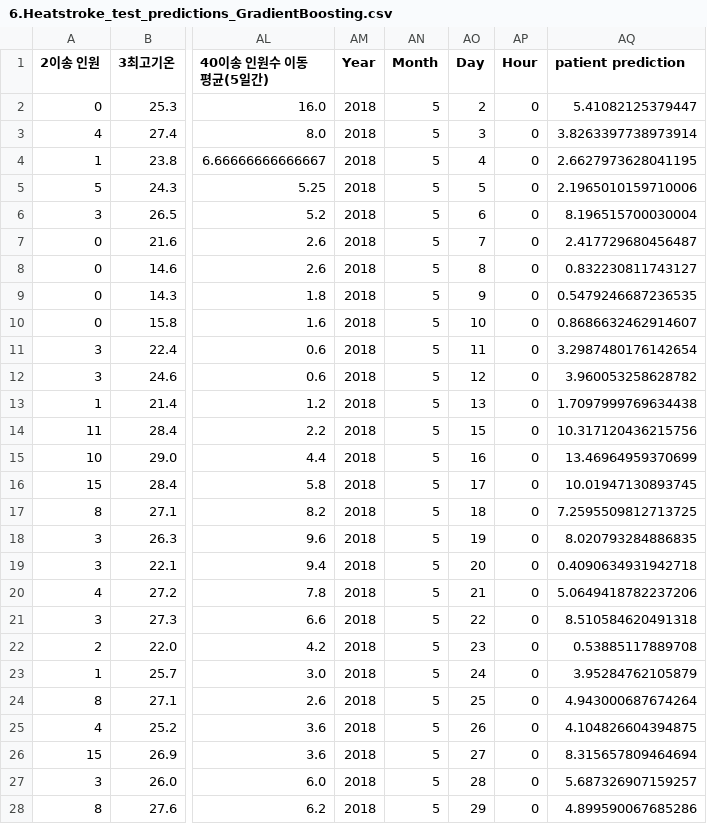
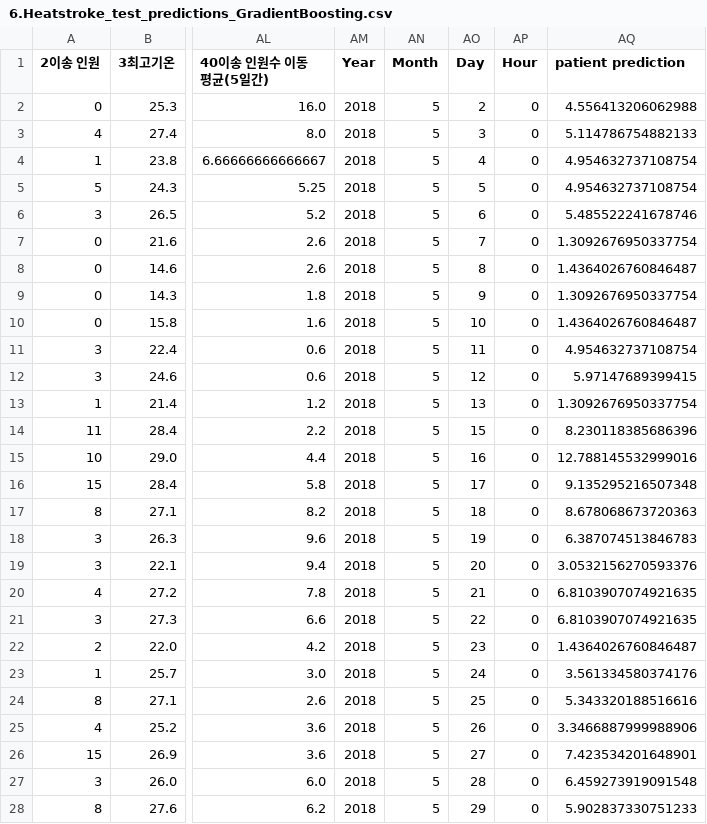
Before and after one commit to Kiminyoung3/240821_Project, a CSV file: result/6.Heatstroke_test_predictions_GradientBoosting.csv, drawn as a sheet; only a part is shown, gaps mark what is left out; the diff covers the shown part only; the diff names each change by its address in the sheet, - before the commit and + after, or states it on an @@ line.

```diff
--- a/result/6.Heatstroke_test_predictions_GradientBoosting.csv
+++ b/result/6.Heatstroke_test_predictions_GradientBoosting.csv
-AQ2 (patient prediction): 5.41082125379447
+AQ2 (patient prediction): 4.556413206062988
-AQ3 (patient prediction): 3.8263397738973914
+AQ3 (patient prediction): 5.114786754882133
-AQ4 (patient prediction): 2.6627973628041195
+AQ4 (patient prediction): 4.954632737108754
-AQ5 (patient prediction): 2.1965010159710006
+AQ5 (patient prediction): 4.954632737108754
-AQ6 (patient prediction): 8.196515700030004
+AQ6 (patient prediction): 5.485522241678746
-AQ7 (patient prediction): 2.417729680456487
+AQ7 (patient prediction): 1.3092676950337754
-AQ8 (patient prediction): 0.832230811743127
+AQ8 (patient prediction): 1.4364026760846487
-AQ9 (patient prediction): 0.5479246687236535
+AQ9 (patient prediction): 1.3092676950337754
-AQ10 (patient prediction): 0.8686632462914607
+AQ10 (patient prediction): 1.4364026760846487
-AQ11 (patient prediction): 3.2987480176142654
+AQ11 (patient prediction): 4.954632737108754
-AQ12 (patient prediction): 3.960053258628782
+AQ12 (patient prediction): 5.97147689399415
-AQ13 (patient prediction): 1.7097999769634438
+AQ13 (patient prediction): 1.3092676950337754
-AQ14 (patient prediction): 10.317120436215756
+AQ14 (patient prediction): 8.230118385686396
-AQ15 (patient prediction): 13.46964959370699
+AQ15 (patient prediction): 12.788145532999016
-AQ16 (patient prediction): 10.01947130893745
+AQ16 (patient prediction): 9.135295216507348
-AQ17 (patient prediction): 7.2595509812713725
+AQ17 (patient prediction): 8.678068673720363
-AQ18 (patient prediction): 8.020793284886835
+AQ18 (patient prediction): 6.387074513846783
-AQ19 (patient prediction): 0.4090634931942718
+AQ19 (patient prediction): 3.0532156270593376
-AQ20 (patient prediction): 5.0649418782237206
+AQ20 (patient prediction): 6.8103907074921635
-AQ21 (patient prediction): 8.510584620491318
+AQ21 (patient prediction): 6.8103907074921635
-AQ22 (patient prediction): 0.53885117889708
+AQ22 (patient prediction): 1.4364026760846487
-AQ23 (patient prediction): 3.95284762105879
+AQ23 (patient prediction): 3.561334580374176
-AQ24 (patient prediction): 4.943000687674264
+AQ24 (patient prediction): 5.343320188516616
-AQ25 (patient prediction): 4.104826604394875
+AQ25 (patient prediction): 3.3466887999988906
-AQ26 (patient prediction): 8.315657809464694
+AQ26 (patient prediction): 7.423534201648901
-AQ27 (patient prediction): 5.687326907159257
+AQ27 (patient prediction): 6.459273919091548
-AQ28 (patient prediction): 4.899590067685286
+AQ28 (patient prediction): 5.902837330751233
```
Also changed, not shown: 120 edited cells elsewhere in this file, 3 other files.
